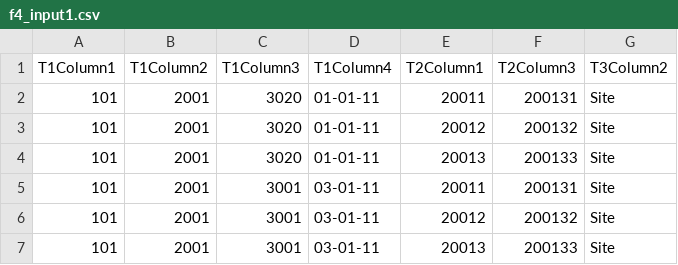
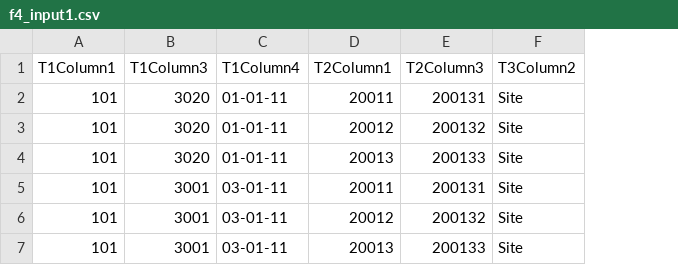
Before and after one commit to boyland-pf/MorpheusData, a CSV file: data-raw/f4_input1.csv, drawn as a sheet; the diff names each change by its address in the sheet, - before the commit and + after, or states it on an @@ line.

```diff
--- a/data-raw/f4_input1.csv
+++ b/data-raw/f4_input1.csv
-column B (T1Column2), rows 2-7: all 2001
```
Also changed, not shown: 4 other files.
